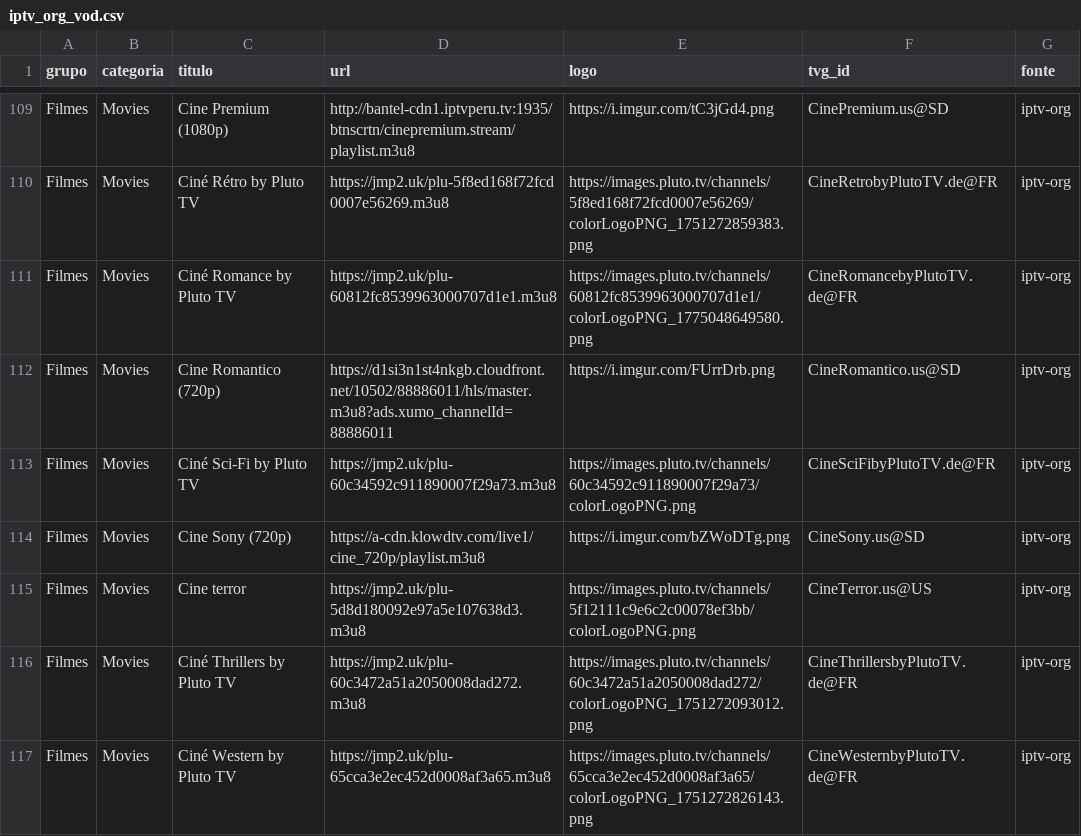
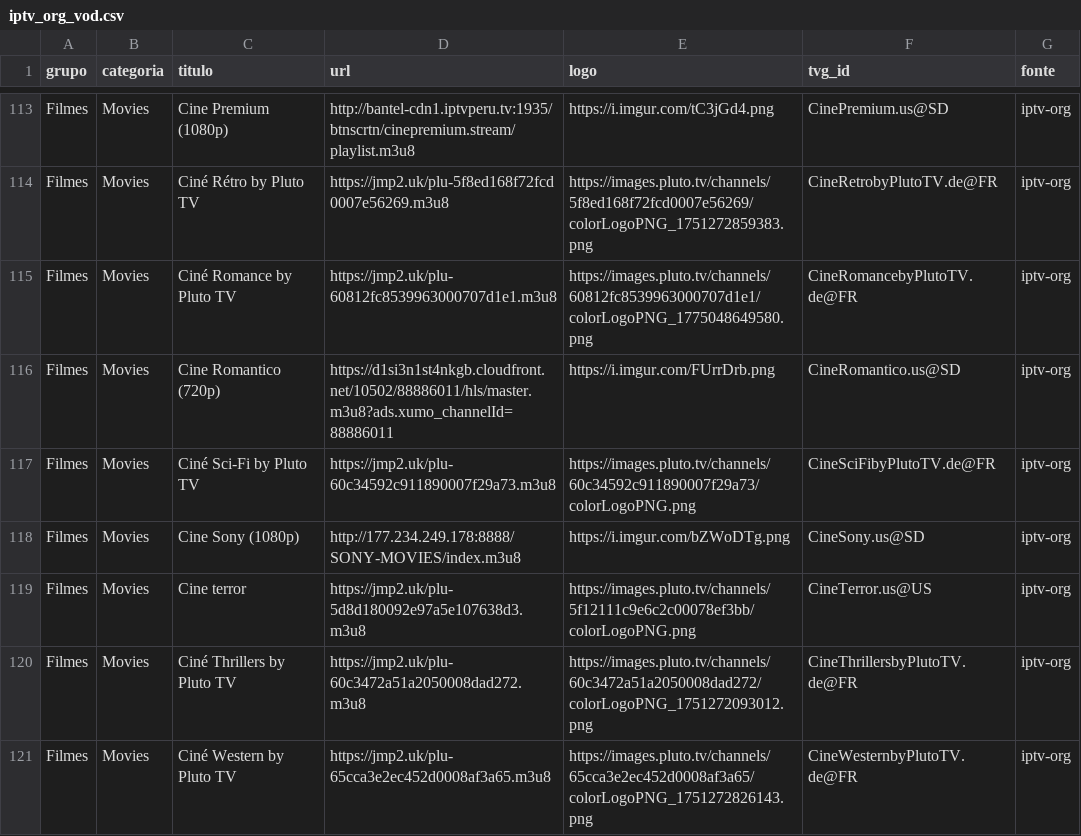
Before and after one commit to kaykewf13/animeout, a CSV file: sources/iptv_org_vod.csv, drawn as a sheet; only a part is shown, gaps mark what is left out; the diff covers the shown part only.

Commit message:
auto update live + stable VOD

```diff
--- a/sources/iptv_org_vod.csv
+++ b/sources/iptv_org_vod.csv
@@ -113,3 +117,3 @@ Filmes,Movies,Cine Romantico (720p),https://d1si3n1st4nkgb.cloudfront.net/10502/
 Filmes,Movies,Ciné Sci-Fi by Pluto TV,https://jmp2.uk/plu-60c34592c911890007f29a73.m3u8,https://images.pluto.tv/channels/60c34592c911890007f29a73/colorLogoPNG.png,CineSciFibyPlutoTV.de@FR,iptv-org
-Filmes,Movies,Cine Sony (720p),https://a-cdn.klowdtv.com/live1/cine_720p/playlist.m3u8,https://i.imgur.com/bZWoDTg.png,CineSony.us@SD,iptv-org
+Filmes,Movies,Cine Sony (1080p),http://177.234.249.178:8888/SONY-MOVIES/index.m3u8,https://i.imgur.com/bZWoDTg.png,CineSony.us@SD,iptv-org
 Filmes,Movies,Cine terror,https://jmp2.uk/plu-5d8d180092e97a5e107638d3.m3u8,https://images.pluto.tv/channels/5f12111c9e6c2c00078ef3bb/colorLogoPNG.png,CineTerror.us@US,iptv-org
```
Also changed, not shown: 21 added rows and 8 edited cells elsewhere in this file, 2 other files.
